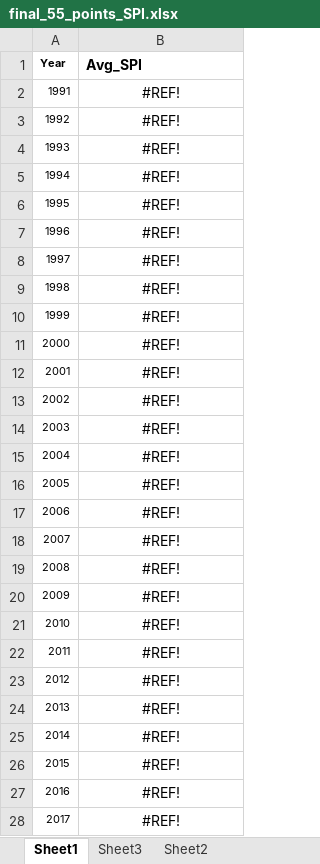
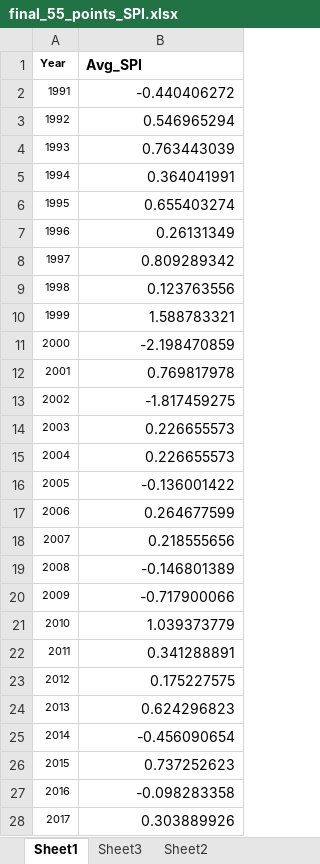
Before and after one commit to RituKhandelwal87/projects, an Excel workbook: final_55_points_SPI.xlsx, sheet Sheet1, drawn as a sheet; only a part is shown; values as stored, in another font and other column widths than the file's, no borders; the diff covers the shown part only; the diff names each change by its address in the sheet, - before the commit and + after, or states it on an @@ line.

Commit message:
Add files via upload

```diff
--- a/final_55_points_SPI.xlsx (sheet Sheet1)
+++ b/final_55_points_SPI.xlsx (sheet Sheet1)
-B2 (Avg_SPI): #REF!
+B2 (Avg_SPI): -0.440406272
-B2:B28 alignment: center
+B2:B28 alignment: right
-B3 (Avg_SPI): #REF!
+B3 (Avg_SPI): 0.546965294
-B4 (Avg_SPI): #REF!
+B4 (Avg_SPI): 0.763443039
-B5 (Avg_SPI): #REF!
+B5 (Avg_SPI): 0.364041991
-B6 (Avg_SPI): #REF!
+B6 (Avg_SPI): 0.655403274
-B7 (Avg_SPI): #REF!
+B7 (Avg_SPI): 0.26131349
-B8 (Avg_SPI): #REF!
+B8 (Avg_SPI): 0.809289342
-B9 (Avg_SPI): #REF!
+B9 (Avg_SPI): 0.123763556
-B10 (Avg_SPI): #REF!
+B10 (Avg_SPI): 1.588783321
-B11 (Avg_SPI): #REF!
+B11 (Avg_SPI): -2.198470859
-B12 (Avg_SPI): #REF!
+B12 (Avg_SPI): 0.769817978
-B13 (Avg_SPI): #REF!
+B13 (Avg_SPI): -1.817459275
-B14:B15 (Avg_SPI): #REF!
+B14:B15 (Avg_SPI): 0.226655573
-B16 (Avg_SPI): #REF!
+B16 (Avg_SPI): -0.136001422
-B17 (Avg_SPI): #REF!
+B17 (Avg_SPI): 0.264677599
-B18 (Avg_SPI): #REF!
+B18 (Avg_SPI): 0.218555656
-B19 (Avg_SPI): #REF!
+B19 (Avg_SPI): -0.146801389
-B20 (Avg_SPI): #REF!
+B20 (Avg_SPI): -0.717900066
-B21 (Avg_SPI): #REF!
+B21 (Avg_SPI): 1.039373779
-B22 (Avg_SPI): #REF!
+B22 (Avg_SPI): 0.341288891
-B23 (Avg_SPI): #REF!
+B23 (Avg_SPI): 0.175227575
-B24 (Avg_SPI): #REF!
+B24 (Avg_SPI): 0.624296823
-B25 (Avg_SPI): #REF!
+B25 (Avg_SPI): -0.456090654
-B26 (Avg_SPI): #REF!
+B26 (Avg_SPI): 0.737252623
-B27 (Avg_SPI): #REF!
+B27 (Avg_SPI): -0.098283358
-B28 (Avg_SPI): #REF!
+B28 (Avg_SPI): 0.303889926
```
Also changed, not shown: 1623 edited cells and cell formats elsewhere in this sheet.
